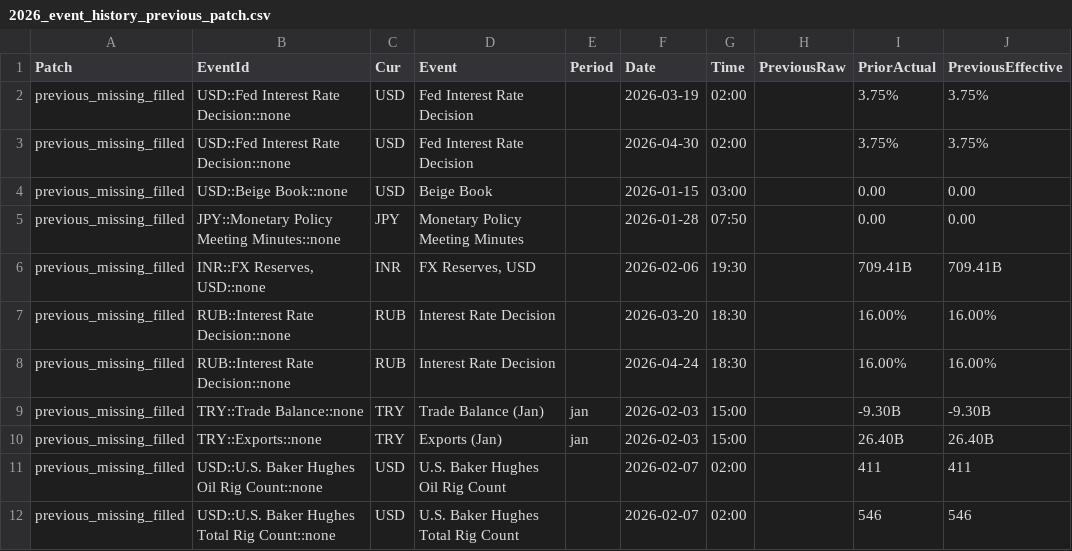
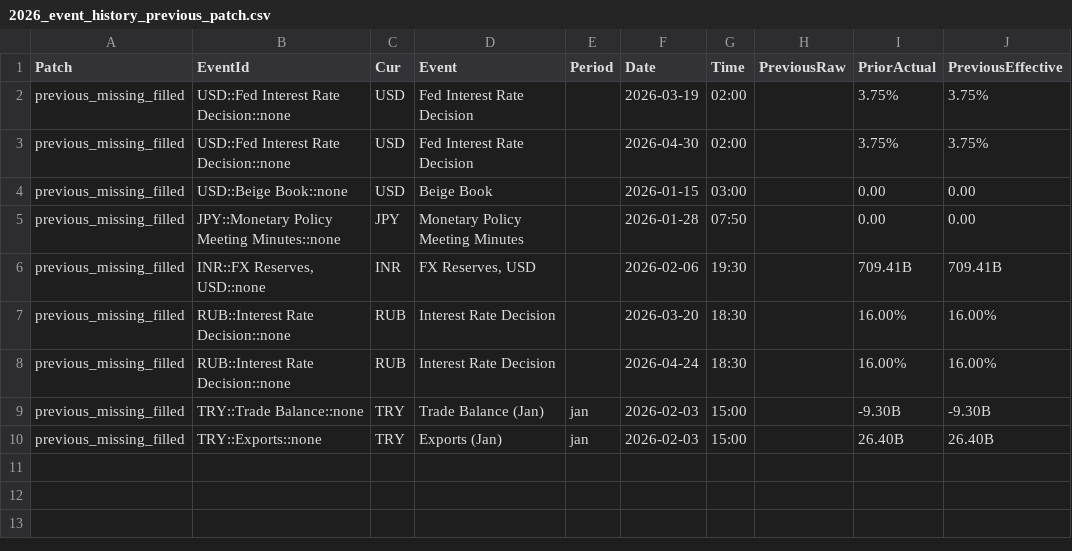
Before and after one commit to yiyousiow000814/XAUUSD-Calendar-Agent, a CSV file: data/event_history_index/2026_event_history_previous_patch.csv, drawn as a sheet; the diff names each change by its address in the sheet, - before the commit and + after, or states it on an @@ line.

```diff
--- a/data/event_history_index/2026_event_history_previous_patch.csv
+++ b/data/event_history_index/2026_event_history_previous_patch.csv
-row 11: previous_missing_filled | USD::U.S. Baker Hughes Oil Rig Count::none | USD | U.S. Baker Hughes Oil Rig Count |  | 2026-02-07 | 02:00 |  | 411 | 411
-row 12: previous_missing_filled | USD::U.S. Baker Hughes Total Rig Count::none | USD | U.S. Baker Hughes Total Rig Count |  | 2026-02-07 | 02:00 |  | 546 | 546
```
Also changed, not shown: data/event_history_index/2026_event_history_clean.csv, data/event_history_index/2026_event_history_index.csv, 7 other files.
